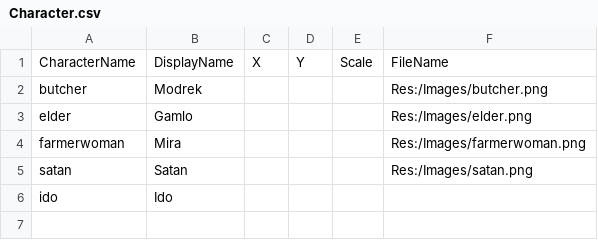
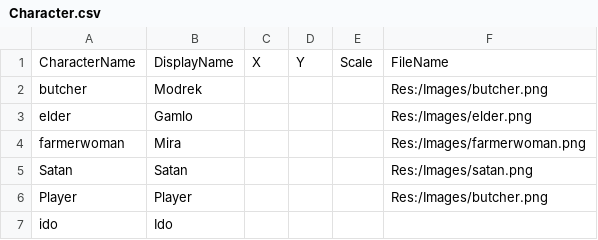
Before and after one commit to CPlusPlus129/Project-Uppies, a CSV file: Cook Project/Assets/Res_Local/Global/Tables/Character.csv, drawn as a sheet.

```diff
--- a/Cook Project/Assets/Res_Local/Global/Tables/Character.csv
+++ b/Cook Project/Assets/Res_Local/Global/Tables/Character.csv
@@ -4,3 +4,4 @@ elder,Gamlo,,,,Res:/Images/elder.png
 farmerwoman,Mira,,,,Res:/Images/farmerwoman.png
-satan,Satan,,,,Res:/Images/satan.png
+Satan,Satan,,,,Res:/Images/satan.png
+Player,Player,,,,Res:/Images/butcher.png
 ido,Ido
```
Also changed, not shown: 8 other files.
